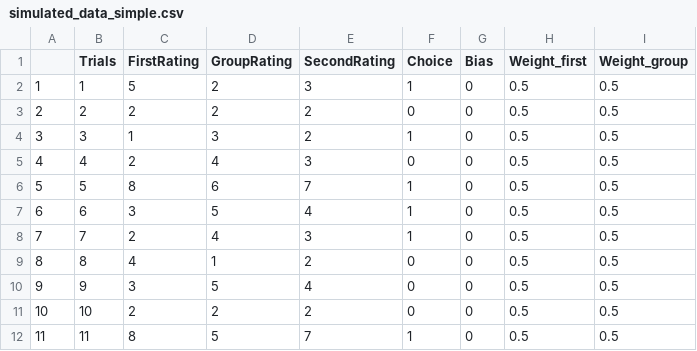
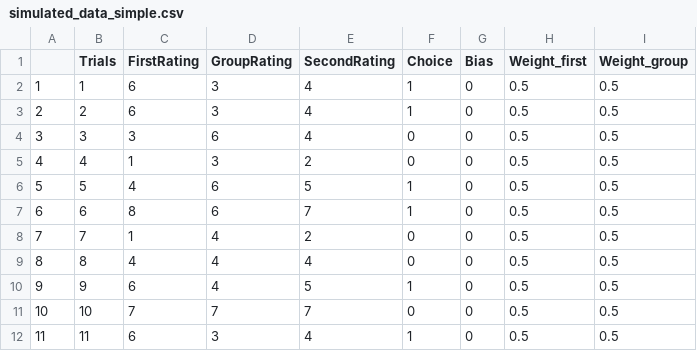
Before and after one commit to MinaAlmasi/bayesian-model-of-conformity, a CSV file: data/simulated_data_simple.csv, drawn as a sheet; only a part is shown; the diff covers the shown part only.

Commit message:
feat: update simulate to make both simple and weighted data at once

```diff
--- a/data/simulated_data_simple.csv
+++ b/data/simulated_data_simple.csv
@@ -1,12 +1,12 @@
 "","Trials","FirstRating","GroupRating","SecondRating","Choice","Bias","Weight_first","Weight_group"
-"1",1,5,2,3,1,0,0.5,0.5
-"2",2,2,2,2,0,0,0.5,0.5
-"3",3,1,3,2,1,0,0.5,0.5
-"4",4,2,4,3,0,0,0.5,0.5
-"5",5,8,6,7,1,0,0.5,0.5
-"6",6,3,5,4,1,0,0.5,0.5
-"7",7,2,4,3,1,0,0.5,0.5
-"8",8,4,1,2,0,0,0.5,0.5
-"9",9,3,5,4,0,0,0.5,0.5
-"10",10,2,2,2,0,0,0.5,0.5
-"11",11,8,5,7,1,0,0.5,0.5
+"1",1,6,3,4,1,0,0.5,0.5
+"2",2,6,3,4,1,0,0.5,0.5
+"3",3,3,6,4,0,0,0.5,0.5
+"4",4,1,3,2,0,0,0.5,0.5
+"5",5,4,6,5,1,0,0.5,0.5
+"6",6,8,6,7,1,0,0.5,0.5
+"7",7,1,4,2,0,0,0.5,0.5
+"8",8,4,4,4,0,0,0.5,0.5
+"9",9,6,4,5,1,0,0.5,0.5
+"10",10,7,7,7,0,0,0.5,0.5
+"11",11,6,3,4,1,0,0.5,0.5
```
Also changed, not shown: 75 edited cells elsewhere in this file, data/simulated_data_weighted.csv, 1 other file.
